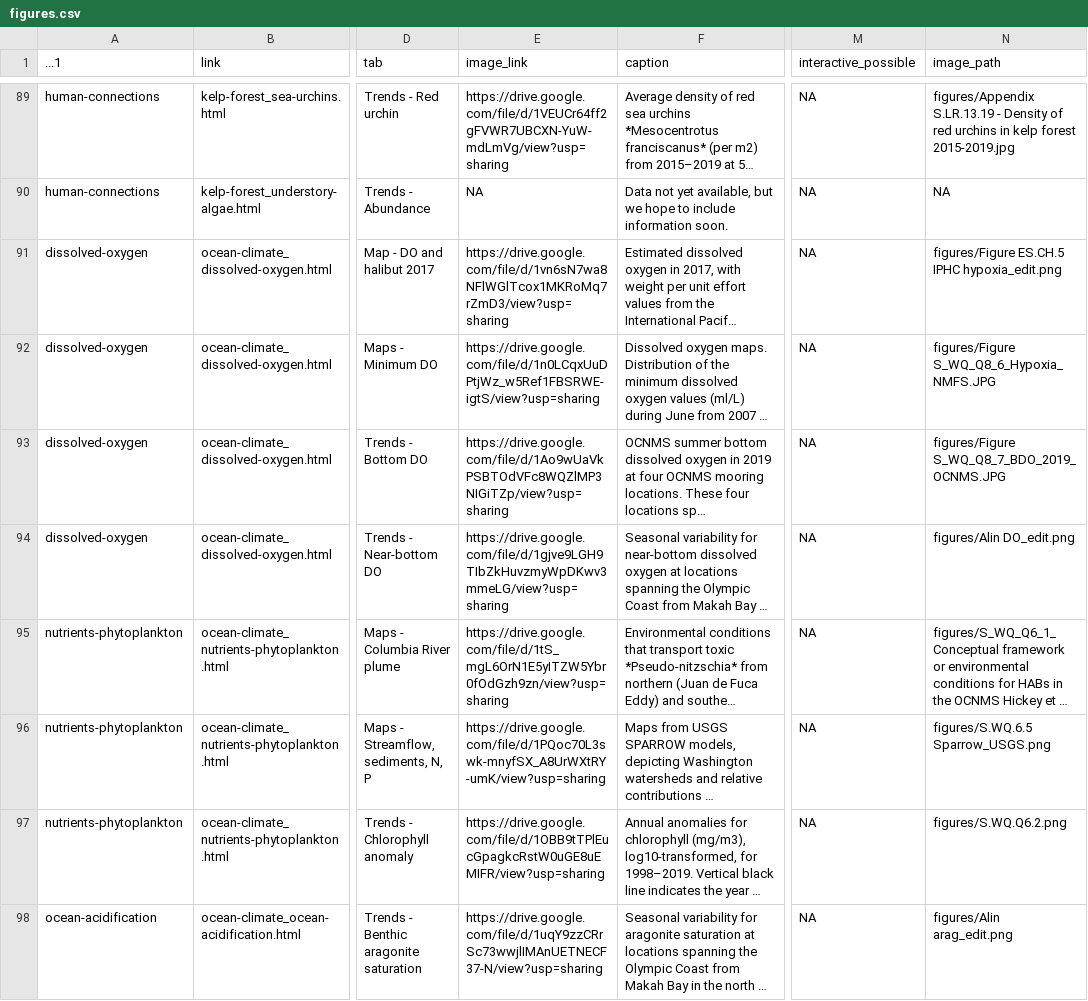
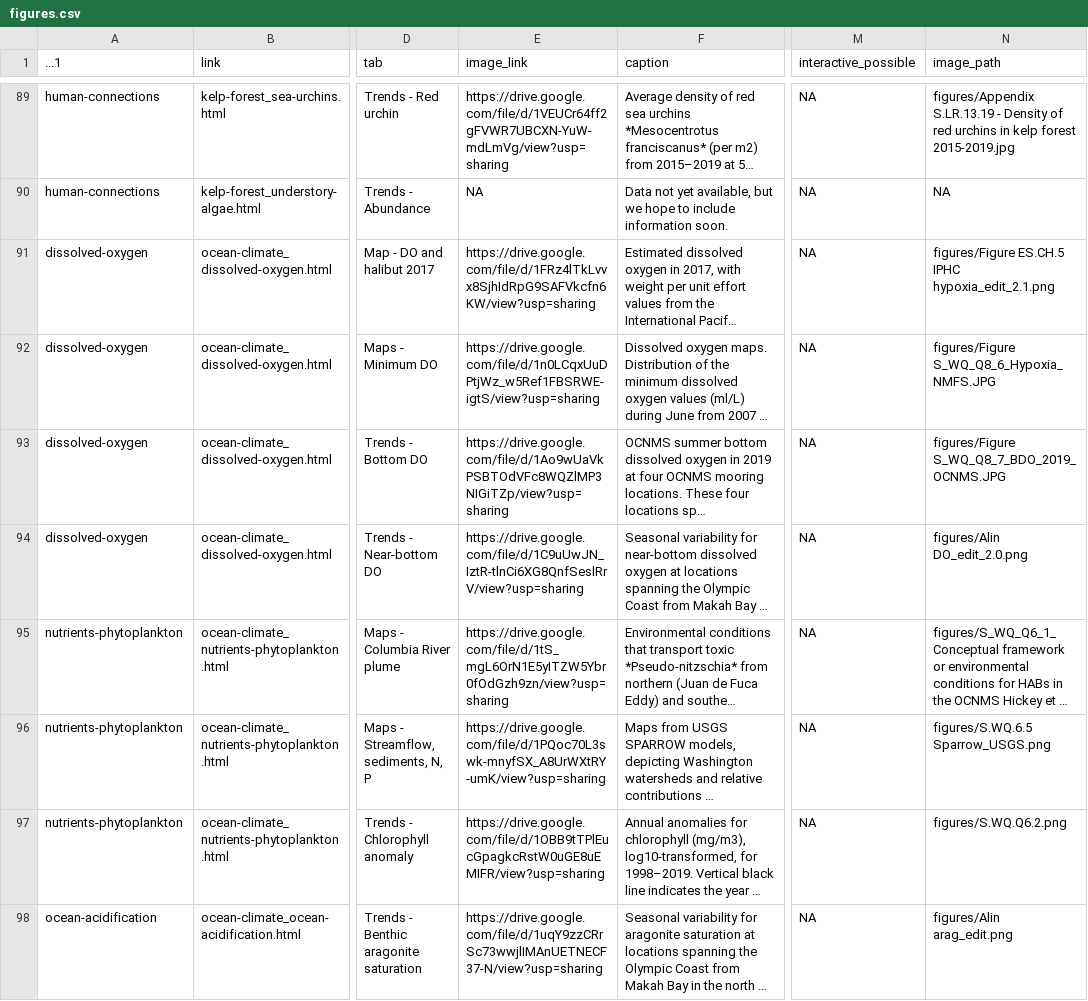
Before and after one commit to noaa-onms/ocnms, a CSV file: data/gsheets/figures.csv, drawn as a sheet; only a part is shown, gaps mark what is left out; long unchanged cells end in …; the diff names each change by its address in the sheet, - before the commit and + after, or states it on an @@ line.

Commit message:
Attempting to resolve #48, slowly but surely. Resizing images per J. Waddell's request. Will likely need to address later (file sizes!!!)

```diff
--- a/data/gsheets/figures.csv
+++ b/data/gsheets/figures.csv
-E91 (image_link): https://drive.google.com/file/d/1vn6sN7wa8NFlWGlTcox1MKRoMq7rZmD3/view?usp=sharing
+E91 (image_link): https://drive.google.com/file/d/1FRz4lTkLvvx8SjhIdRpG9SAFVkcfn6KW/view?usp=sharing
-N91 (image_path): …ES.CH.5 IPHC hypoxia_edit.png
+N91 (image_path): …ES.CH.5 IPHC hypoxia_edit_2.1.png
-E94 (image_link): https://drive.google.com/file/d/1gjve9LGH9TIbZkHuvzmyWpDKwv3mmeLG/view?usp=sharing
+E94 (image_link): https://drive.google.com/file/d/1C9uUwJN_IztR-tlnCi6XG8QnfSeslRrV/view?usp=sharing
-N94 (image_path): figures/Alin DO_edit.png
+N94 (image_path): figures/Alin DO_edit_2.0.png
```
Also changed, not shown: 12 other files.
